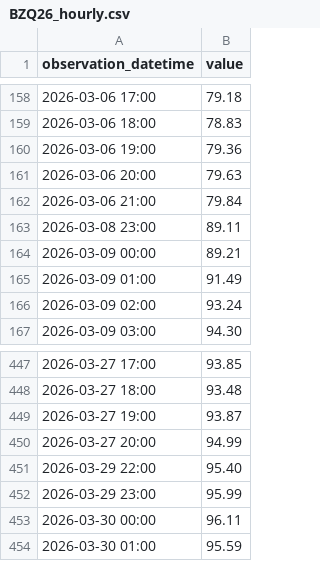
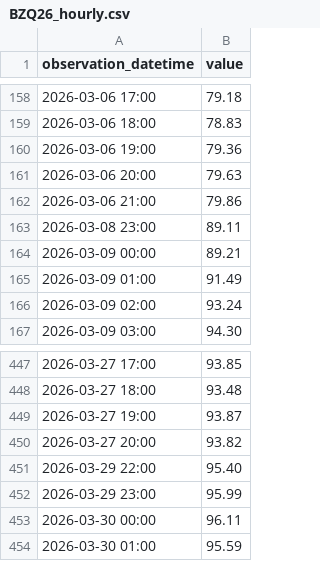
Before and after one commit to ha101/spread, a CSV file: futures_cache/BZQ26_hourly.csv, drawn as a sheet; only a part is shown, gaps mark what is left out; the diff covers the shown part only.

```diff
--- a/futures_cache/BZQ26_hourly.csv
+++ b/futures_cache/BZQ26_hourly.csv
@@ -161,3 +161,3 @@ observation_datetime,value
 2026-03-06 20:00,79.63
-2026-03-06 21:00,79.84
+2026-03-06 21:00,79.86
 2026-03-08 23:00,89.11
@@ -449,3 +449,3 @@ observation_datetime,value
 2026-03-27 19:00,93.87
-2026-03-27 20:00,94.99
+2026-03-27 20:00,93.82
 2026-03-29 22:00,95.40
```
Also changed, not shown: 1 added row and 5 edited cells elsewhere in this file, futures_cache/BZN26_hourly.csv, futures_cache/BZU26_hourly.csv, 55 other files.
